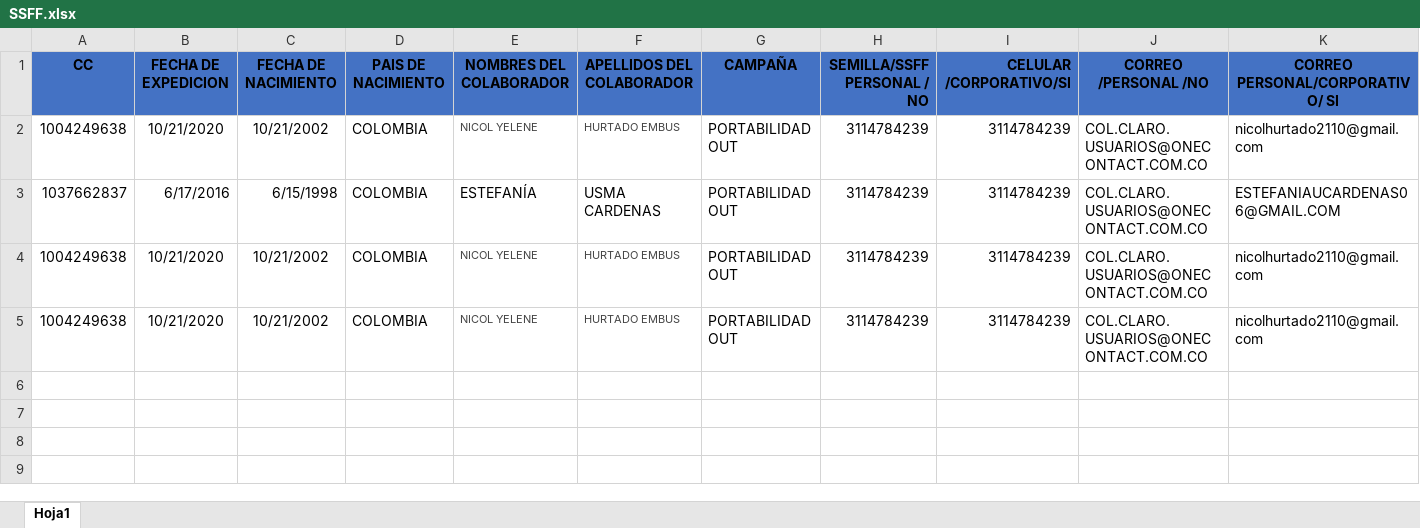
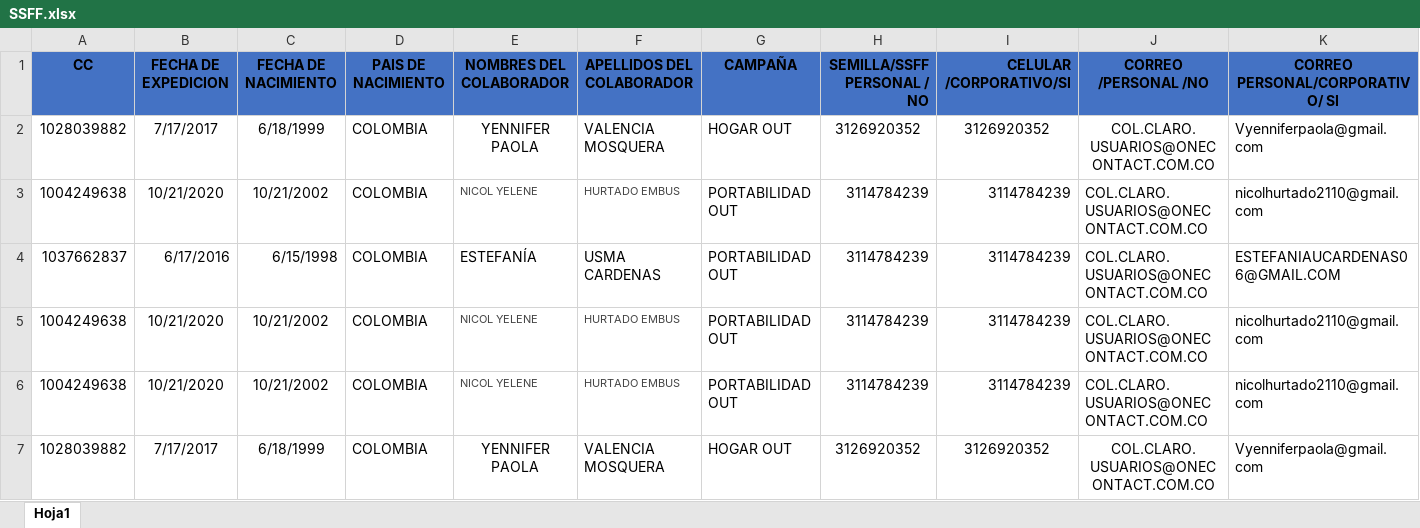
Before and after one commit to andresj4r4millo/susesfactor, an Excel workbook: SSFF.xlsx, sheet Hoja1, drawn as a sheet; only a part is shown; values as stored, in another font and other column widths than the file's, no borders; conditional formats not drawn; rows hold the shown columns only; the diff names each change by its address in the sheet, - before the commit and + after, or states it on an @@ line.

```diff
--- a/SSFF.xlsx (sheet Hoja1)
+++ b/SSFF.xlsx (sheet Hoja1)
+row 2: 1028039882 | 7/17/2017 | 6/18/1999 | COLOMBIA | YENNIFER PAOLA | VALENCIA MOSQUERA | HOGAR OUT | 3126920352 | 3126920352 | COL.CLARO.USUARIOS@ONECONTACT.COM.CO | Vyenniferpaola@gmail.com
+row 7: 1028039882 | 7/17/2017 | 6/18/1999 | COLOMBIA | YENNIFER PAOLA | VALENCIA MOSQUERA | HOGAR OUT | 3126920352 | 3126920352 | COL.CLARO.USUARIOS@ONECONTACT.COM.CO | Vyenniferpaola@gmail.com
```
Also changed, not shown: 1 other file.
